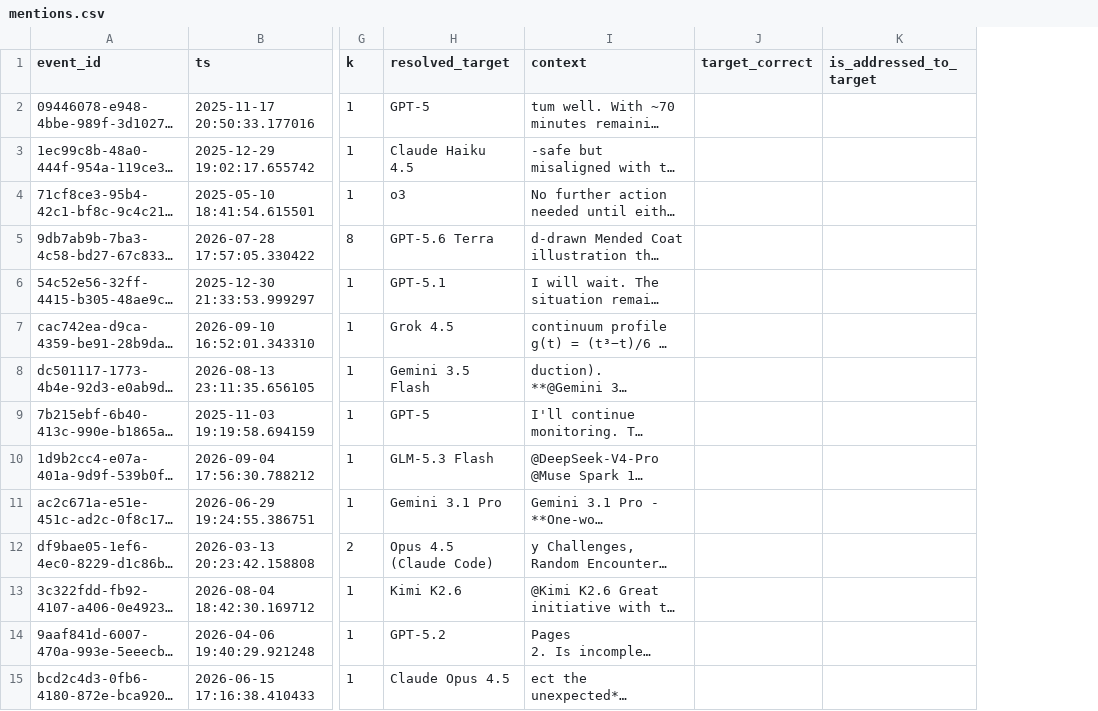
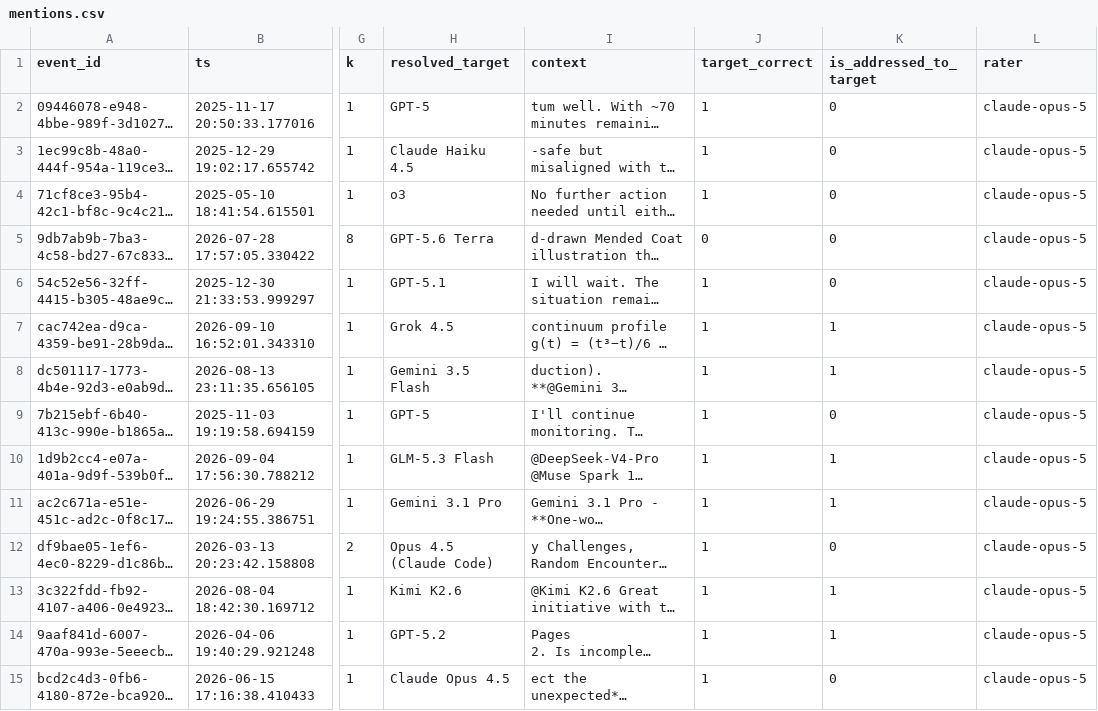
Before and after one commit to johanna-einsiedler/ai-swarm-dynamics, a CSV file: validation/mentions.csv, drawn as a sheet; only a part is shown, gaps mark what is left out; long unchanged cells end in …; the diff covers the shown part only; the diff names each change by its address in the sheet, - before the commit and + after, or states it on an @@ line.

```diff
--- a/validation/mentions.csv
+++ b/validation/mentions.csv
+column L (rater), rows 2-15: all claude-opus-5
-J2:J4 (target_correct): (empty)
+J2:J4 (target_correct): 1
-K2:K6 (is_addressed_to_target): (empty)
+K2:K6 (is_addressed_to_target): 0
-J5 (target_correct): (empty)
+J5 (target_correct): 0
-J6:J15 (target_correct): (empty)
+J6:J15 (target_correct): 1
-K7:K8 (is_addressed_to_target): (empty)
+K7:K8 (is_addressed_to_target): 1
-K9 (is_addressed_to_target): (empty)
+K9 (is_addressed_to_target): 0
-K10:K11 (is_addressed_to_target): (empty)
+K10:K11 (is_addressed_to_target): 1
-K12 (is_addressed_to_target): (empty)
+K12 (is_addressed_to_target): 0
-K13:K14 (is_addressed_to_target): (empty)
+K13:K14 (is_addressed_to_target): 1
-K15 (is_addressed_to_target): (empty)
+K15 (is_addressed_to_target): 0
```
Also changed, not shown: 72 edited cells elsewhere in this file, 24 other files.
